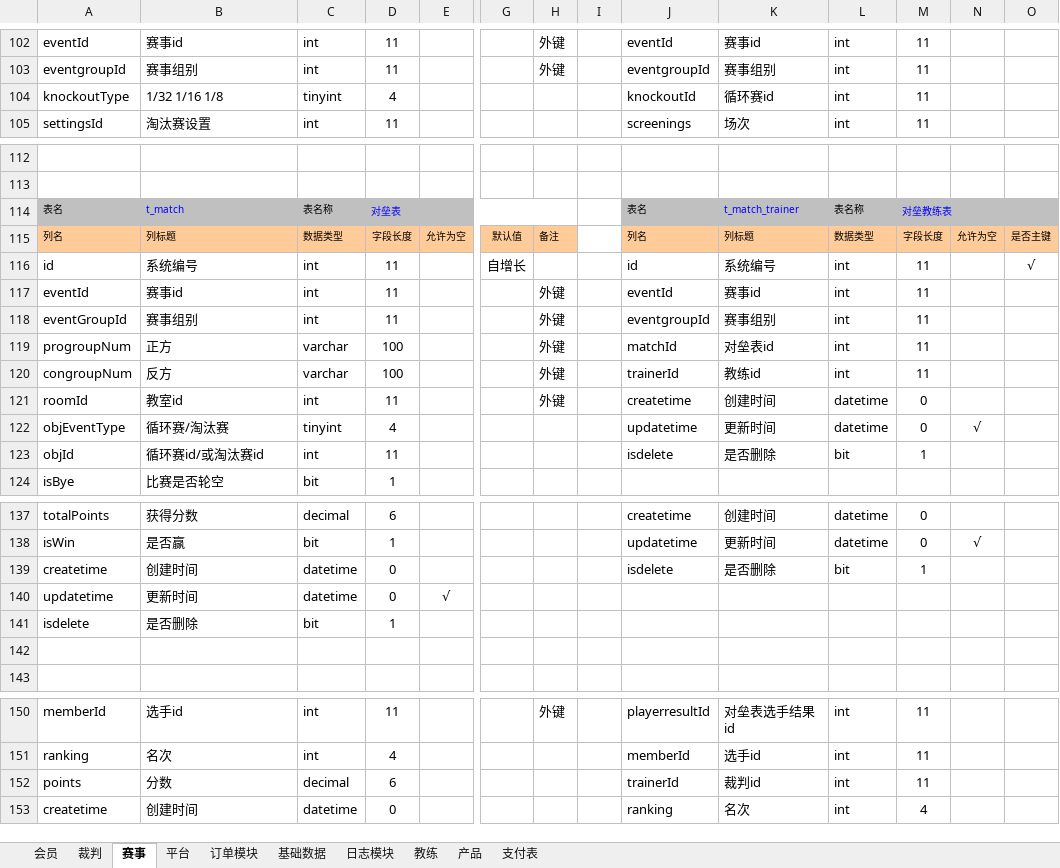
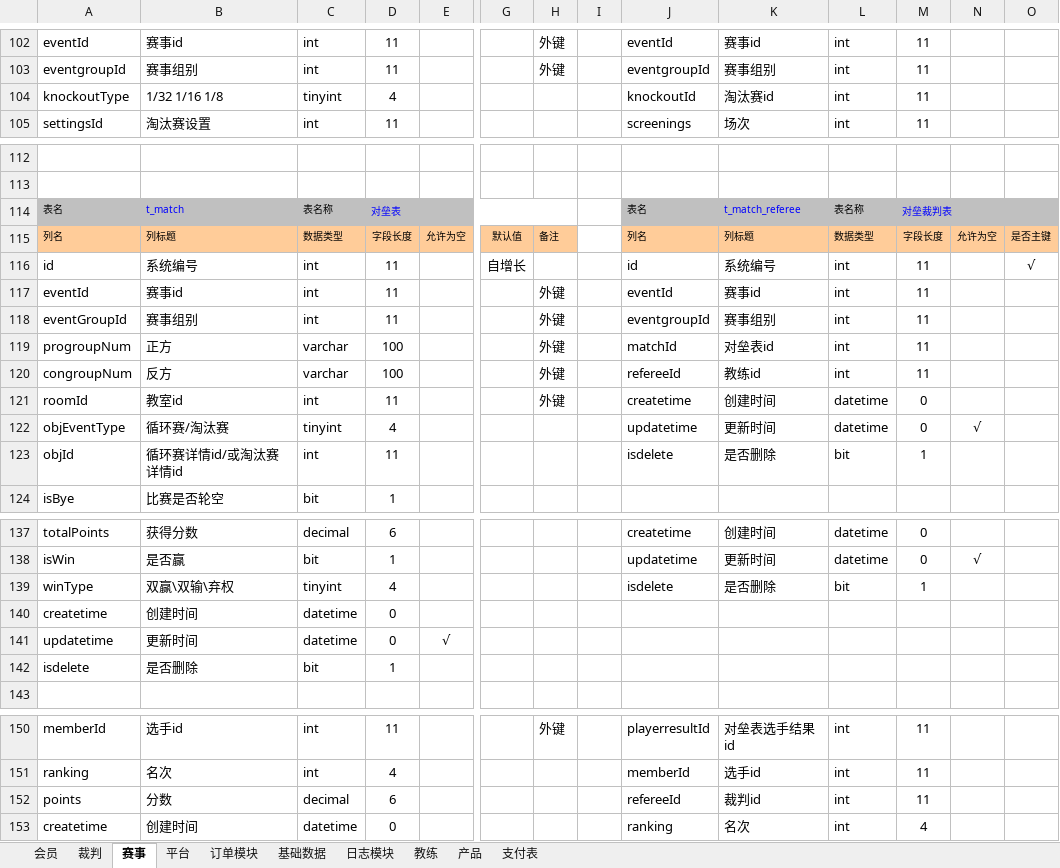
Before and after one commit to huxuanchenxy/nsda, an Excel workbook: doc/数据库设计.xlsx, sheet 赛事, drawn as a sheet; only a part is shown, gaps mark what is left out; values as stored, in another font and other column widths than the file's, no borders; removed rows and columns are numbered as before the commit, all else as after; rows hold the shown columns only; the diff names each change by its address in the sheet, - before the commit and + after, or states it on an @@ line.

```diff
--- a/doc/数据库设计.xlsx (sheet 赛事)
+++ b/doc/数据库设计.xlsx (sheet 赛事)
-K104: 循环赛id
+K104: 淘汰赛id
-K114: t_match_trainer
+K114: t_match_referee
-M114: 对垒教练表
+M114: 对垒裁判表
-J120: trainerId
+J120: refereeId
-B123: 循环赛id/或淘汰赛id
+B123: 循环赛详情id/或淘汰赛详情id
+row 139: winType | 双赢\双输\弃权 | tinyint | 4 |  |  |  |  | isdelete | 是否删除 | bit | 1
-J140: isdelete
+J140: (empty)
-K140: 是否删除
+K140: (empty)
-L140: bit
+L140: (empty)
-M140: 1
+M140: (empty)
-row 142: (empty)
-J152: trainerId
+J152: refereeId
```
Also changed, not shown: sheet 支付表, 17 other files.
